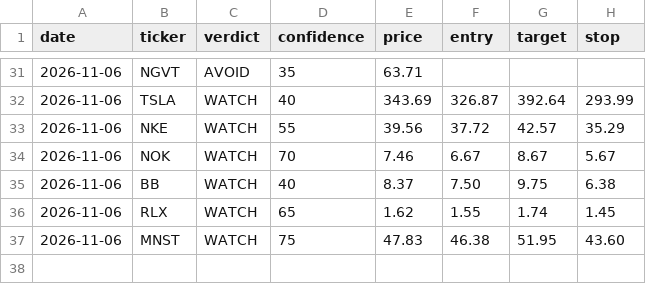
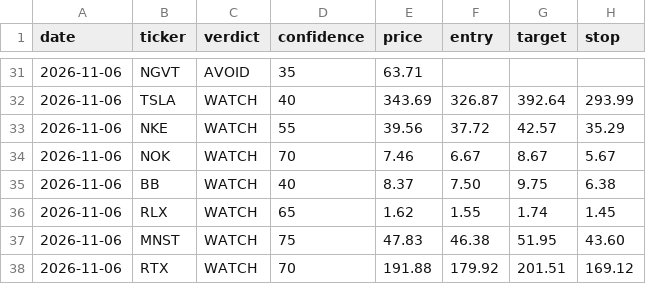
Before and after one commit to qanicuq/ticker-forensics-data, a CSV file: calls/log.csv, drawn as a sheet; only a part is shown, gaps mark what is left out.

Commit message:
calls: log RTX [skip ci]

```diff
--- a/calls/log.csv
+++ b/calls/log.csv
@@ -37 +37,2 @@ date,ticker,verdict,confidence,price,entry,target,stop
 2026-11-06,MNST,WATCH,75,47.83,46.38,51.95,43.60
+2026-11-06,RTX,WATCH,70,191.88,179.92,201.51,169.12
```
